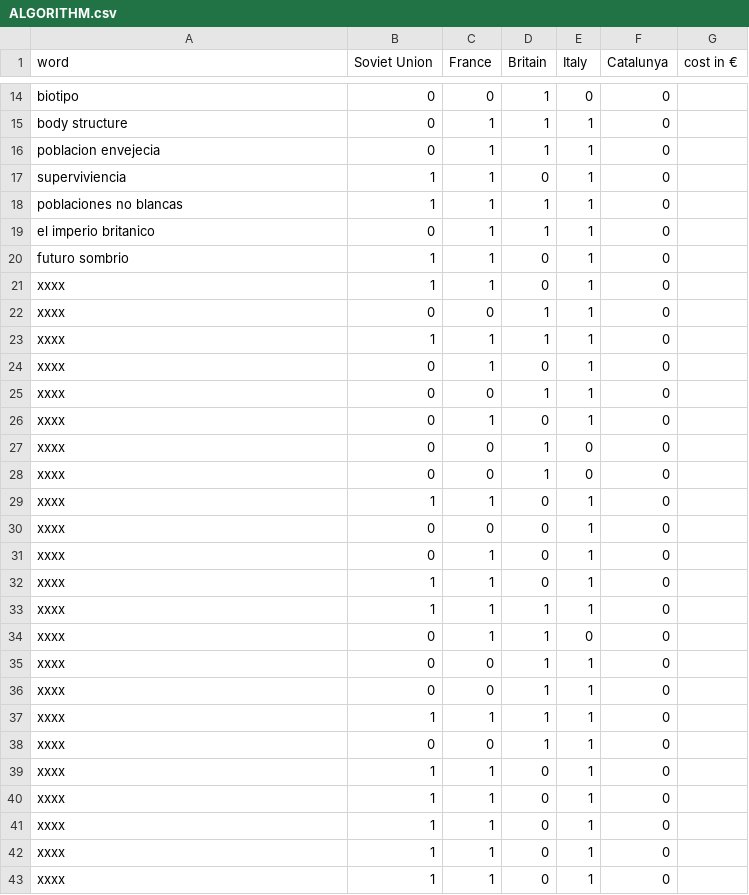
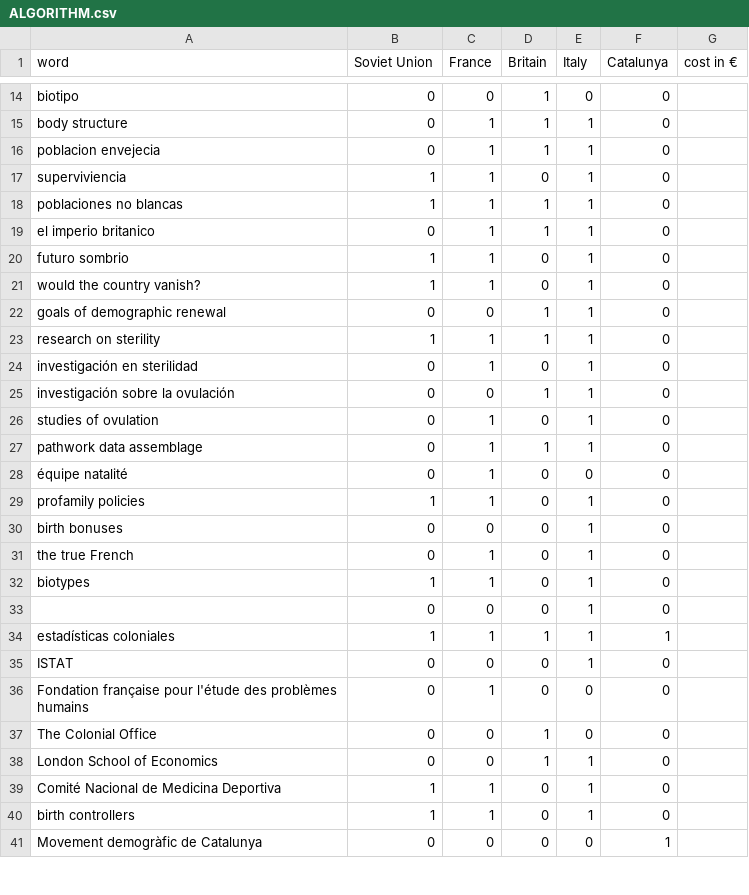
Before and after one commit to RebeccaClose/metricalia, a CSV file: ALGORITHM.csv, drawn as a sheet; only a part is shown, gaps mark what is left out; the diff covers the shown part only.

Commit message:
Update ALGORITHM.csv

```diff
--- a/ALGORITHM.csv
+++ b/ALGORITHM.csv
@@ -20,24 +20,22 @@ el imperio britanico,0,1,1,1,0
 futuro sombrio,1,1,0,1,0
-xxxx,1,1,0,1,0
-xxxx,0,0,1,1,0
-xxxx,1,1,1,1,0
-xxxx,0,1,0,1,0
-xxxx,0,0,1,1,0
-xxxx,0,1,0,1,0
-xxxx,0,0,1,0,0
-xxxx,0,0,1,0,0
-xxxx,1,1,0,1,0
-xxxx,0,0,0,1,0
-xxxx,0,1,0,1,0
-xxxx,1,1,0,1,0
-xxxx,1,1,1,1,0
-xxxx,0,1,1,0,0
-xxxx,0,0,1,1,0
-xxxx,0,0,1,1,0
-xxxx,1,1,1,1,0
-xxxx,0,0,1,1,0
-xxxx,1,1,0,1,0
-xxxx,1,1,0,1,0
-xxxx,1,1,0,1,0
-xxxx,1,1,0,1,0
-xxxx,1,1,0,1,0
+would the country vanish?,1,1,0,1,0
+goals of demographic renewal,0,0,1,1,0
+research on sterility,1,1,1,1,0
+investigación en sterilidad,0,1,0,1,0
+investigación sobre la ovulación,0,0,1,1,0
+studies of ovulation,0,1,0,1,0
+pathwork data assemblage,0,1,1,1,0
+équipe natalité,0,1,0,0,0
+profamily policies,1,1,0,1,0
+birth bonuses,0,0,0,1,0
+"the true French",0,1,0,1,0
+biotypes,1,1,0,1,0
+,0,0,0,1,0
+estadísticas coloniales,1,1,1,1,1
+ISTAT,0,0,0,1,0
+Fondation française pour l'étude des problèmes humains,0,1,0,0,0
+The Colonial Office,0,0,1,0,0
+London School of Economics,0,0,1,1,0
+Comité Nacional de Medicina Deportiva,1,1,0,1,0
+birth controllers,1,1,0,1,0
+Movement demogràfic de Catalunya,0,0,0,0,1
```
Also changed, not shown: 2 added rows and 5 edited cells elsewhere in this file.
